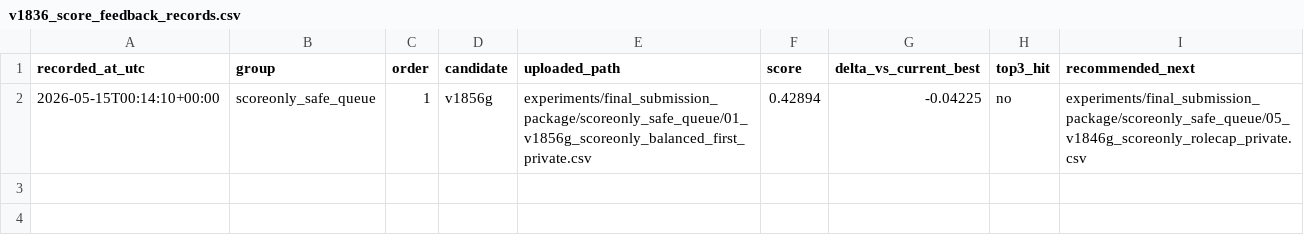
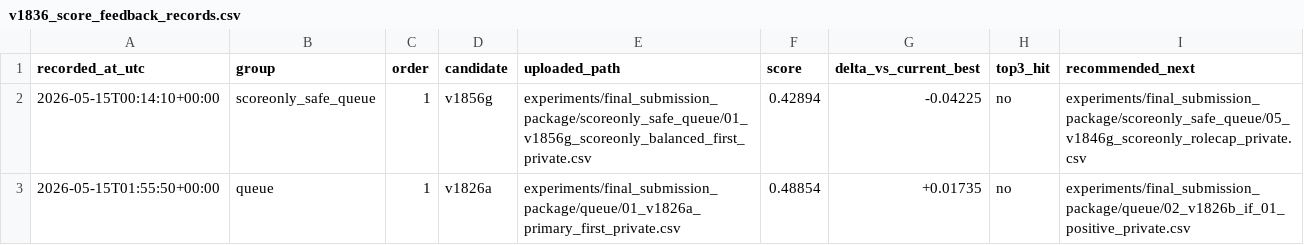
Before and after one commit to solitude6060/werewolf-rag-agents, a CSV file: experiments/final_submission_package/manifests/v1836_score_feedback_records.csv, drawn as a sheet.

Commit message:
Preserve the post-0.48854 upload handoff
The v1826a upload lifted the private score to 0.48854 but still missed the top-three cutoff of 0.52380. Recording that real score through the no-edit bridge stages queue#2 v1826b as the next upload and refreshes package aliases plus handoff docs.

Constraint: Completion requires a real recorded private score greater than 0.52380.
Constraint: Current upload bytes and aliases must preserve the v1826b SHA exactly.
Rejected: Stop after 0.48854 | it ranks fifth and remains 0.03526 below the top-three cutoff.
Confidence: high
Scope-risk: moderate
Directive: Upload experiments/final_submission_package/current_upload/submission.csv next; after its real score, use v1898 dry-run then v1898 --confirm-real-score.
Tested: python3 experiments/scripts/v1921_upload_now_console.py
Tested: python3 experiments/scripts/v1906_goal_completion_gate.py --out-json /tmp/hw2_post048854_gate_recheck.json --out-md /tmp/hw2_post048854_gate_recheck.md
Tested: python3 werewolf-project/assert/validate_submission.py experiments/final_submission_package/current_upload/submission.csv
Tested: sensitive wording scan over staged files
Not-tested: External private leaderboard upload for v1826b; requires manual browser submission.

```diff
--- a/experiments/final_submission_package/manifests/v1836_score_feedback_records.csv
+++ b/experiments/final_submission_package/manifests/v1836_score_feedback_records.csv
@@ -2 +2,2 @@ recorded_at_utc,group,order,candidate,uploaded_path,score,delta_vs_current_best,
 2026-05-15T00:14:10+00:00,scoreonly_safe_queue,1,v1856g,experiments/final_submission_package/scoreonly_safe_queue/01_v1856g_scoreonly_balanced_first_private.csv,0.42894,-0.04225,no,experiments/final_submission_package/scoreonly_safe_queue/05_v1846g_scoreonly_rolecap_private.csv
+2026-05-15T01:55:50+00:00,queue,1,v1826a,experiments/final_submission_package/queue/01_v1826a_primary_first_private.csv,0.48854,+0.01735,no,experiments/final_submission_package/queue/02_v1826b_if_01_positive_private.csv
```
Also changed, not shown: experiments/reports/v1884_candidate_pool_coverage_scan.csv, experiments/reports/v1924_package_current_submit_regression.csv, 32 other files.
